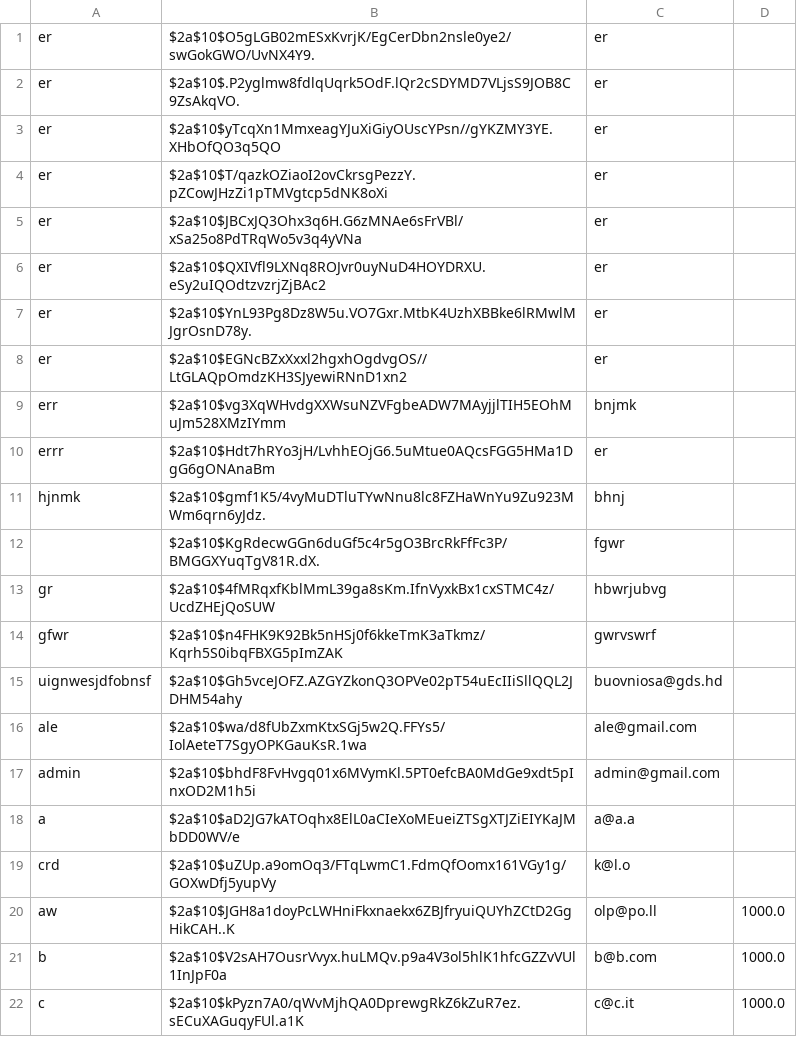
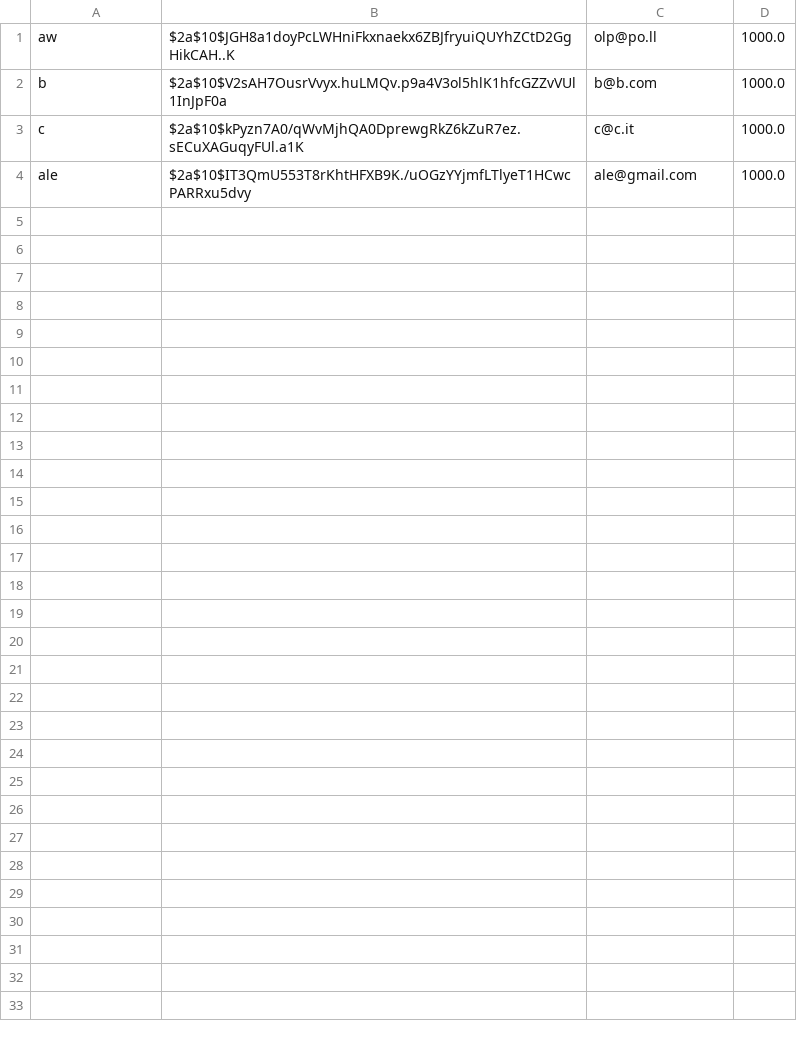
Before and after one commit to MrVannu/MagikMarket, a CSV file: src/main/resources/userDB.csv, drawn as a sheet.

```diff
--- a/src/main/resources/userDB.csv
+++ b/src/main/resources/userDB.csv
@@ -1,20 +1 @@
-"er","$2a$10$O5gLGB02mESxKvrjK/EgCerDbn2nsle0ye2/swGokGWO/UvNX4Y9.","er"
-"er","$2a$10$.P2yglmw8fdlqUqrk5OdF.lQr2cSDYMD7VLjsS9JOB8C9ZsAkqVO.","er"
-"er","$2a$10$yTcqXn1MmxeagYJuXiGiyOUscYPsn//gYKZMY3YE.XHbOfQO3q5QO","er"
-"er","$2a$10$T/qazkOZiaoI2ovCkrsgPezzY.pZCowJHzZi1pTMVgtcp5dNK8oXi","er"
-"er","$2a$10$JBCxJQ3Ohx3q6H.G6zMNAe6sFrVBl/xSa25o8PdTRqWo5v3q4yVNa","er"
-"er","$2a$10$QXIVfl9LXNq8ROJvr0uyNuD4HOYDRXU.eSy2uIQOdtzvzrjZjBAc2","er"
-"er","$2a$10$YnL93Pg8Dz8W5u.VO7Gxr.MtbK4UzhXBBke6lRMwlMJgrOsnD78y.","er"
-"er","$2a$10$EGNcBZxXxxl2hgxhOgdvgOS//LtGLAQpOmdzKH3SJyewiRNnD1xn2","er"
-"err","$2a$10$vg3XqWHvdgXXWsuNZVFgbeADW7MAyjjlTIH5EOhMuJm528XMzIYmm","bnjmk"
-"errr","$2a$10$Hdt7hRYo3jH/LvhhEOjG6.5uMtue0AQcsFGG5HMa1DgG6gONAnaBm","er"
-"hjnmk","$2a$10$gmf1K5/4vyMuDTluTYwNnu8lc8FZHaWnYu9Zu923MWm6qrn6yJdz.","bhnj"
-"","$2a$10$KgRdecwGGn6duGf5c4r5gO3BrcRkFfFc3P/BMGGXYuqTgV81R.dX.","fgwr"
-"gr","$2a$10$4fMRqxfKblMmL39ga8sKm.IfnVyxkBx1cxSTMC4z/UcdZHEjQoSUW","hbwrjubvg"
-"gfwr","$2a$10$n4FHK9K92Bk5nHSj0f6kkeTmK3aTkmz/Kqrh5S0ibqFBXG5pImZAK","gwrvswrf"
-"uignwesjdfobnsf","$2a$10$Gh5vceJOFZ.AZGYZkonQ3OPVe02pT54uEcIIiSllQQL2JDHM54ahy","buovniosa@gds.hd"
-"ale","$2a$10$wa/d8fUbZxmKtxSGj5w2Q.FFYs5/IolAeteT7SgyOPKGauKsR.1wa","ale@gmail.com"
-"admin","$2a$10$bhdF8FvHvgq01x6MVymKl.5PT0efcBA0MdGe9xdt5pInxOD2M1h5i","admin@gmail.com"
-"a","$2a$10$aD2JG7kATOqhx8ElL0aCIeXoMEueiZTSgXTJZiEIYKaJMbDD0WV/e","a@a.a"
-"crd","$2a$10$uZUp.a9omOq3/FTqLwmC1.FdmQfOomx161VGy1g/GOXwDfj5yupVy","k@l.o"
 "aw","$2a$10$JGH8a1doyPcLWHniFkxnaekx6ZBJfryuiQUYhZCtD2GgHikCAH..K","olp@po.ll","1000.0"
@@ -22 +3,2 @@
 "c","$2a$10$kPyzn7A0/qWvMjhQA0DprewgRkZ6kZuR7ez.sECuXAGuqyFUl.a1K","c@c.it","1000.0"
+"ale","$2a$10$IT3QmU553T8rKhtHFXB9K./uOGzYYjmfLTlyeT1HCwcPARRxu5dvy","ale@gmail.com","1000.0"
```
Also changed, not shown: 1 other file.
